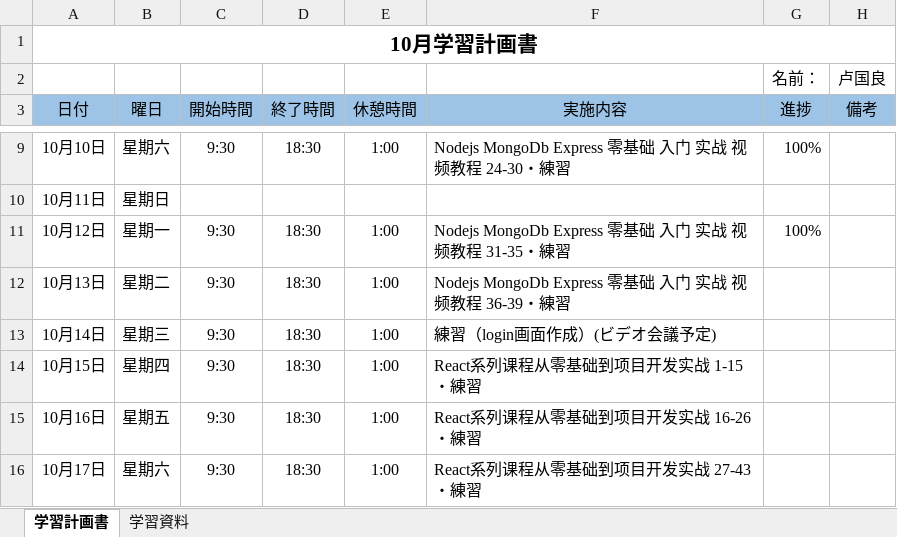
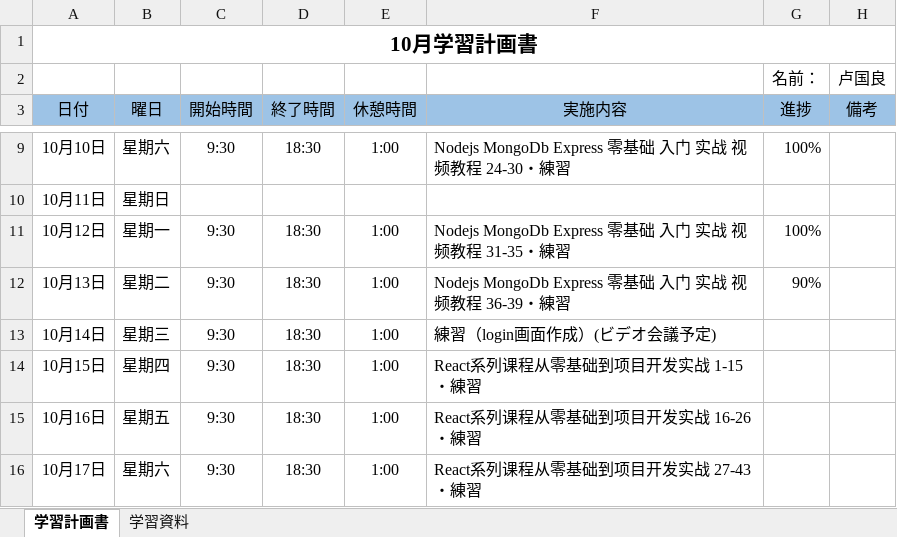
Before and after one commit to lzh840723/October_study, an Excel workbook: 進捗/10月学習計画書_卢国良.xlsx, sheet 学習計画書, drawn as a sheet; only a part is shown, gaps mark what is left out; values as stored, in another font and other column widths than the file's, no borders; the diff names each change by its address in the sheet, - before the commit and + after, or states it on an @@ line.

Commit message:
Add files via upload

```diff
--- a/進捗/10月学習計画書_卢国良.xlsx (sheet 学習計画書)
+++ b/進捗/10月学習計画書_卢国良.xlsx (sheet 学習計画書)
-G12 (進捗): (empty)
+G12 (進捗): 90%
```
